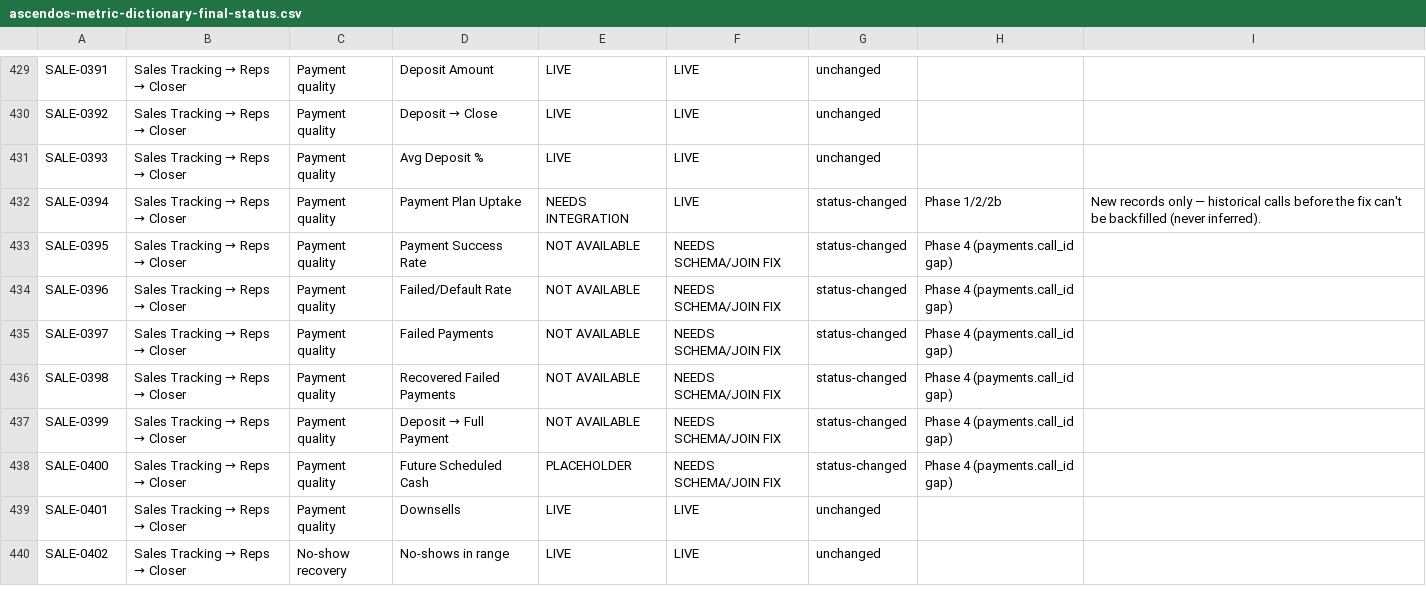
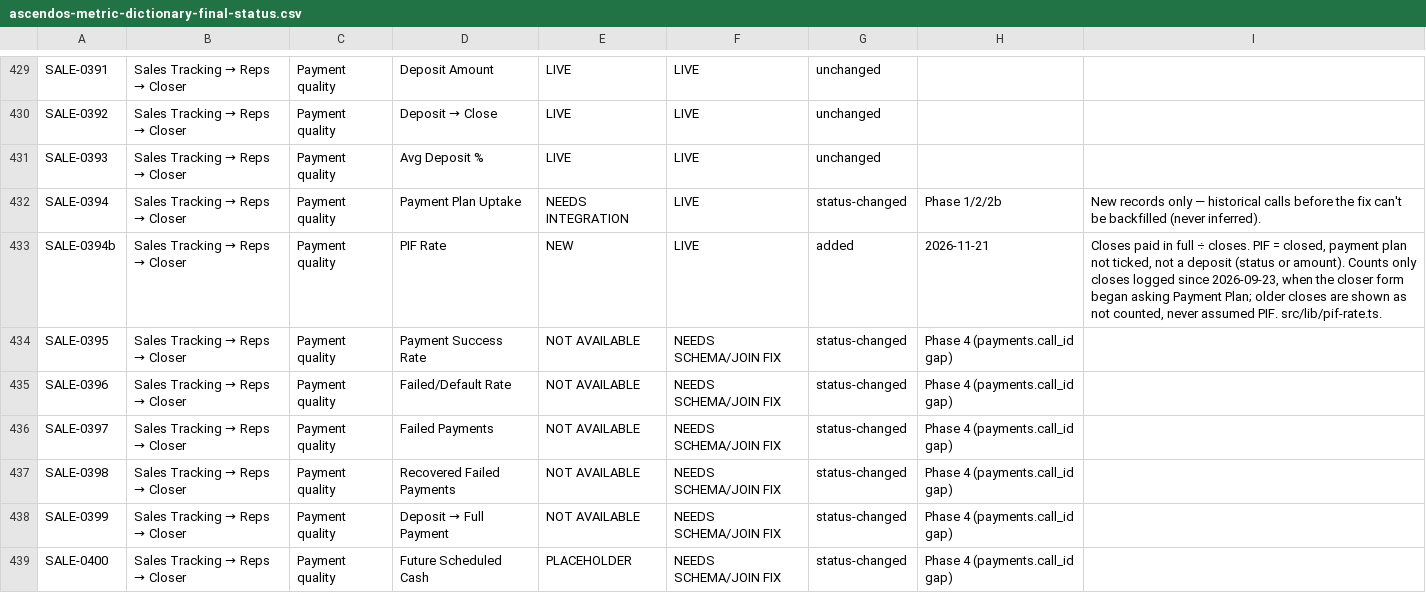
Before and after one commit to aryanmahmoudi08-hue/c4-insightos, a CSV file: docs/ascendos-metric-dictionary-final-status.csv, drawn as a sheet; only a part is shown, gaps mark what is left out; the shorter side is filled out with more unchanged rows; the diff names each change by its address in the sheet, - before the commit and + after, or states it on an @@ line.

```diff
--- a/docs/ascendos-metric-dictionary-final-status.csv
+++ b/docs/ascendos-metric-dictionary-final-status.csv
+row 433: SALE-0394b | Sales Tracking → Reps → Closer | Payment quality | PIF Rate | NEW | LIVE | added | 2026-11-21 | Closes paid in full ÷ closes. PIF = closed, payment plan not ticked, not a deposit (status or amount). Counts only closes logged since 2026-09-23, when the closer form began asking Payment Plan; older closes are shown as not counted, never assumed PIF. src/lib/pif-rate.ts.
```
Also changed, not shown: 4 other files.
